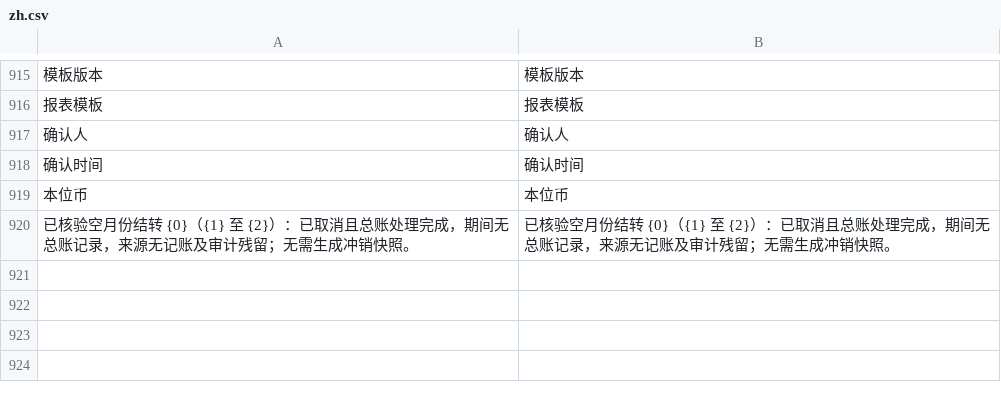
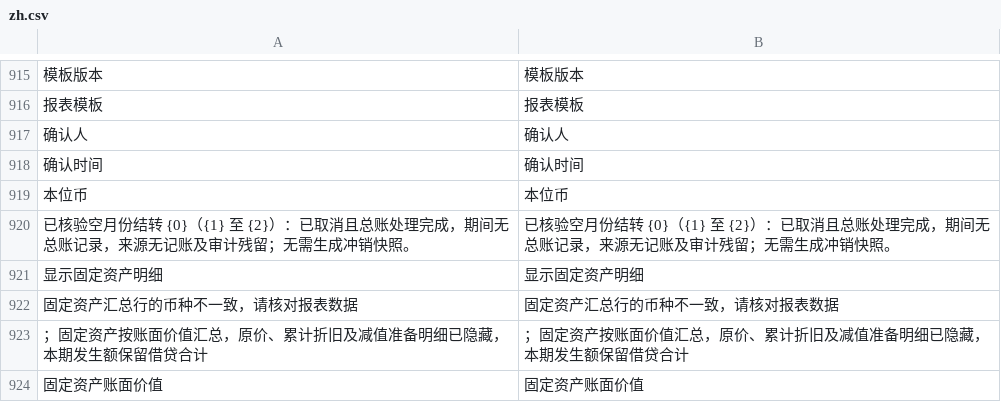
Before and after one commit to yueweiit/deeplinkerp-china_finance, a CSV file: china_finance/translations/zh.csv, drawn as a sheet; only a part is shown, gaps mark what is left out; the diff names each change by its address in the sheet, - before the commit and + after, or states it on an @@ line.

```diff
--- a/china_finance/translations/zh.csv
+++ b/china_finance/translations/zh.csv
+row 921: 显示固定资产明细 | 显示固定资产明细
+row 922: 固定资产汇总行的币种不一致，请核对报表数据 | 固定资产汇总行的币种不一致，请核对报表数据
+row 923: ；固定资产按账面价值汇总，原价、累计折旧及减值准备明细已隐藏，本期发生额保留借贷合计 | ；固定资产按账面价值汇总，原价、累计折旧及减值准备明细已隐藏，本期发生额保留借贷合计
+row 924: 固定资产账面价值 | 固定资产账面价值
```
Also changed, not shown: china_finance/translations/en.csv, china_finance/translations/es.csv, 8 other files.
